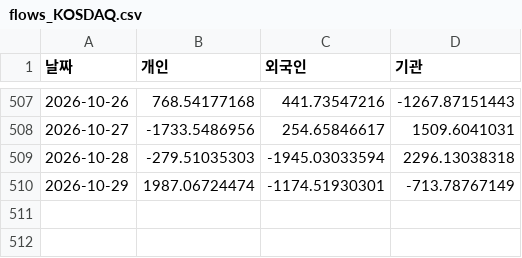
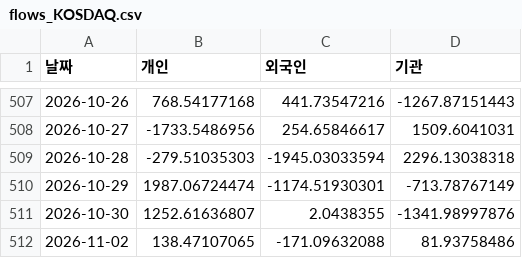
Before and after one commit to Roheojin/Notion_market_brief, a CSV file: history/flows_KOSDAQ.csv, drawn as a sheet; only a part is shown, gaps mark what is left out.

```diff
--- a/history/flows_KOSDAQ.csv
+++ b/history/flows_KOSDAQ.csv
@@ -510 +510,3 @@
 2026-10-29,1987.06724474,-1174.51930301,-713.78767149
+2026-10-30,1252.61636807,2.0438355,-1341.98997876
+2026-11-02,138.47107065,-171.09632088,81.93758486
```
Also changed, not shown: history/breadth_KOSDAQ.csv, history/breadth_KOSPI.csv, 4 other files.
